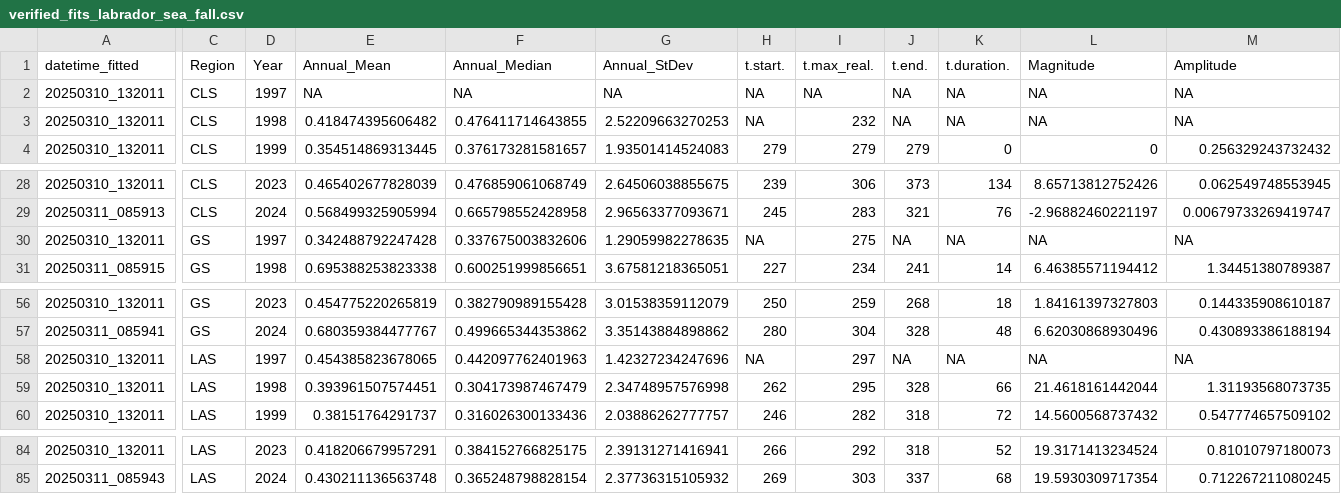
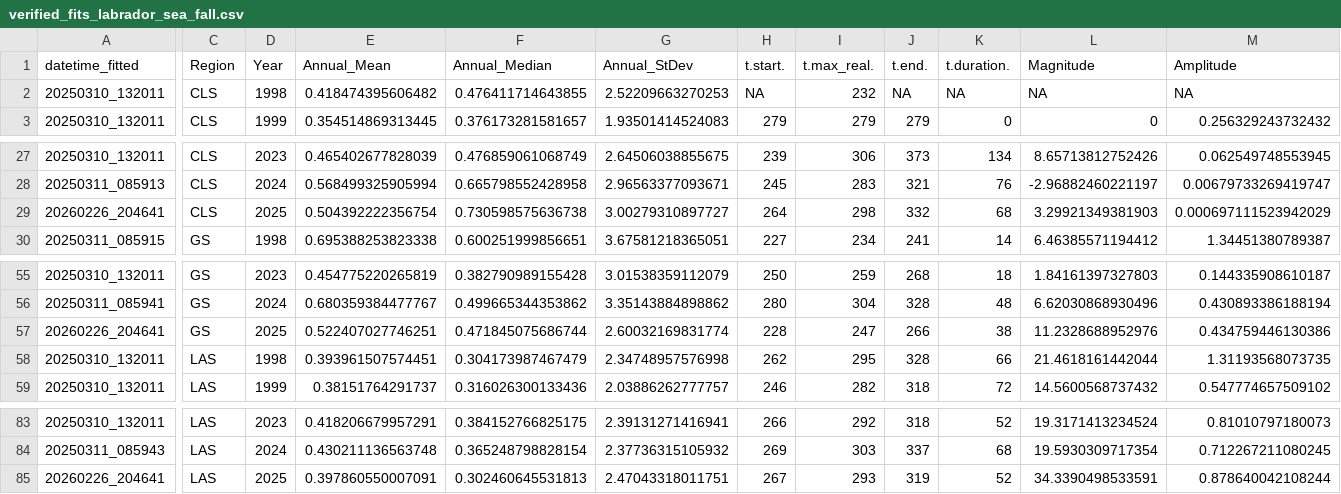
Before and after one commit to BIO-RSG/PhytoFit, a CSV file: verified_fits/occci/labrador_sea_fall/verified_fits_labrador_sea_fall.csv, drawn as a sheet; only a part is shown, gaps mark what is left out; removed rows and columns are numbered as before the commit, all else as after; rows hold the shown columns only; the diff covers the shown part only; the diff names each change by its address in the sheet, - before the commit and + after, or states it on an @@ line.

```diff
--- a/verified_fits/occci/labrador_sea_fall/verified_fits_labrador_sea_fall.csv
+++ b/verified_fits/occci/labrador_sea_fall/verified_fits_labrador_sea_fall.csv
-row 2: 20250310_132011 | CLS | 1997 | NA | NA | NA | NA | NA | NA | NA | NA | NA
-A29 (datetime_fitted): 20250310_132011
+A29 (datetime_fitted): 20260226_204641
-C29 (Region): GS
+C29 (Region): CLS
-D29 (Year): 1997
+D29 (Year): 2025
-E29 (Annual_Mean): 0.342488792247428
+E29 (Annual_Mean): 0.504392222356754
-F29 (Annual_Median): 0.337675003832606
+F29 (Annual_Median): 0.730598575636738
-G29 (Annual_StDev): 1.29059982278635
+G29 (Annual_StDev): 3.00279310897727
-H29 (t.start.): NA
+H29 (t.start.): 264
-I29 (t.max_real.): 275
+I29 (t.max_real.): 298
-J29 (t.end.): NA
+J29 (t.end.): 332
-K29 (t.duration.): NA
+K29 (t.duration.): 68
-L29 (Magnitude): NA
+L29 (Magnitude): 3.29921349381903
-M29 (Amplitude): NA
+M29 (Amplitude): 0.000697111523942029
-A57 (datetime_fitted): 20250310_132011
+A57 (datetime_fitted): 20260226_204641
-C57 (Region): LAS
+C57 (Region): GS
-D57 (Year): 1997
+D57 (Year): 2025
-E57 (Annual_Mean): 0.454385823678065
+E57 (Annual_Mean): 0.522407027746251
-F57 (Annual_Median): 0.442097762401963
+F57 (Annual_Median): 0.471845075686744
-G57 (Annual_StDev): 1.42327234247696
+G57 (Annual_StDev): 2.60032169831774
-H57 (t.start.): NA
+H57 (t.start.): 228
-I57 (t.max_real.): 297
+I57 (t.max_real.): 247
-J57 (t.end.): NA
+J57 (t.end.): 266
-K57 (t.duration.): NA
+K57 (t.duration.): 38
-L57 (Magnitude): NA
+L57 (Magnitude): 11.2328688952976
-M57 (Amplitude): NA
+M57 (Amplitude): 0.434759446130386
+row 85: 20260226_204641 | LAS | 2025 | 0.397860550007091 | 0.302460645531813 | 2.47043318011751 | 267 | 293 | 319 | 52 | 34.3390498533591 | 0.878640042108244
```
Also changed, not shown: 4 edited cells elsewhere in this file, verified_fits/occci/labrador_sea_spring/verified_fits_labrador_sea_spring.csv, verified_fits/occci/labrador_sea_weighted_seasonal_averages.csv, 11 other files.
